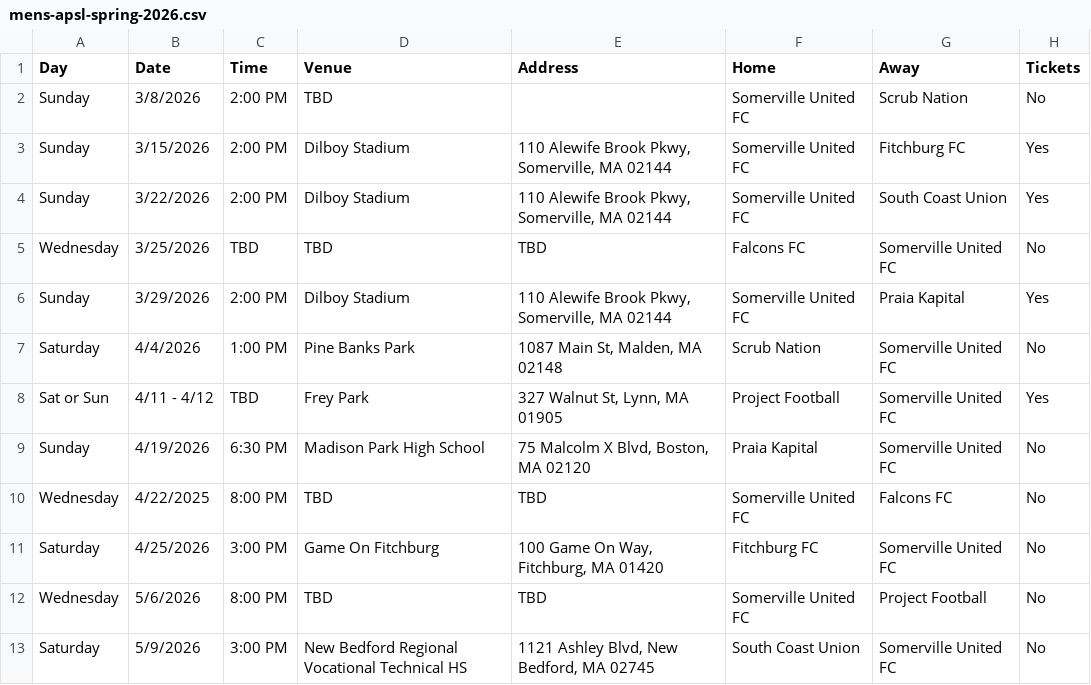
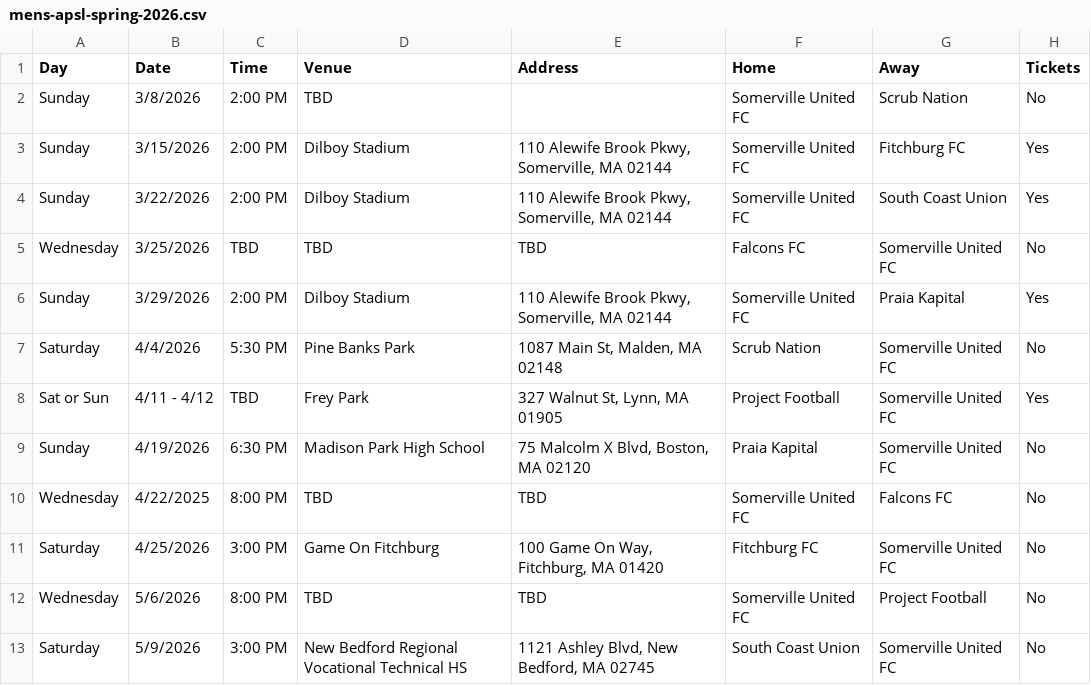
Before and after one commit to rahulbot/somerville-united-fc-homepage, a CSV file: attached_assets/data/schedules/mens-apsl-spring-2026.csv, drawn as a sheet.

Commit message:
calendar tweak

```diff
--- a/attached_assets/data/schedules/mens-apsl-spring-2026.csv
+++ b/attached_assets/data/schedules/mens-apsl-spring-2026.csv
@@ -6,3 +6,3 @@ Wednesday,3/25/2026,TBD,TBD,TBD,Falcons FC,Somerville United FC,No
 Sunday,3/29/2026,2:00 PM,Dilboy Stadium,"110 Alewife Brook Pkwy, Somerville, MA 02144",Somerville United FC,Praia Kapital,Yes
-Saturday,4/4/2026,1:00 PM,Pine Banks Park,"1087 Main St, Malden, MA 02148",Scrub Nation,Somerville United FC,No
+Saturday,4/4/2026,5:30 PM,Pine Banks Park,"1087 Main St, Malden, MA 02148",Scrub Nation,Somerville United FC,No
 Sat or Sun,4/11 - 4/12,TBD,Frey Park,"327 Walnut St, Lynn, MA 01905",Project Football,Somerville United FC,Yes
```
